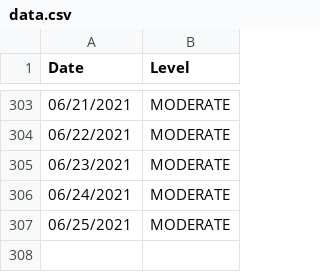
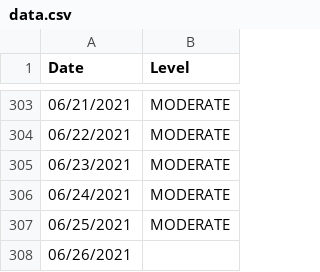
Before and after one commit to JonathanMcCaffrey/allergy-data, a CSV file: data.csv, drawn as a sheet; only a part is shown, gaps mark what is left out.

```diff
--- a/data.csv
+++ b/data.csv
@@ -307 +307,2 @@
 "06/25/2021","MODERATE"
+"06/26/2021",""
```
